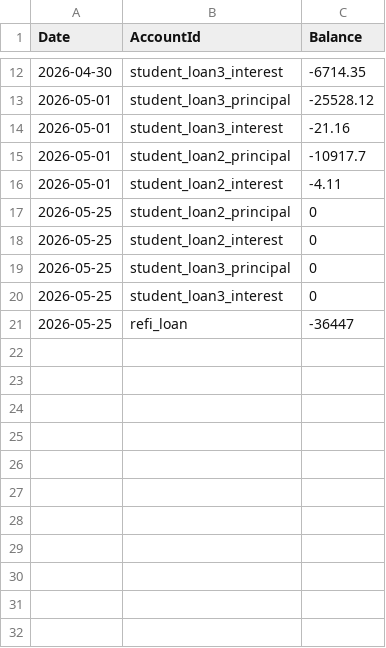
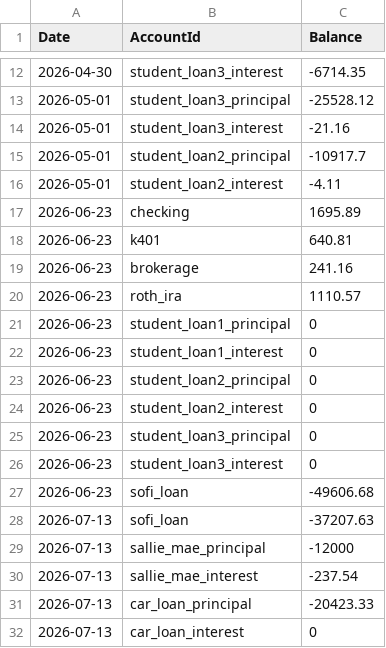
Before and after one commit to SimHoZebs/net-worth-estimator, a CSV file: public/scenario/checkpoints.csv, drawn as a sheet; only a part is shown, gaps mark what is left out.

```diff
--- a/public/scenario/checkpoints.csv
+++ b/public/scenario/checkpoints.csv
@@ -16,6 +16,17 @@ Date,AccountId,Balance
 2026-05-01,student_loan2_interest,-4.11
-2026-05-25,student_loan2_principal,0
-2026-05-25,student_loan2_interest,0
-2026-05-25,student_loan3_principal,0
-2026-05-25,student_loan3_interest,0
-2026-05-25,refi_loan,-36447
+2026-06-23,checking,1695.89
+2026-06-23,k401,640.81
+2026-06-23,brokerage,241.16
+2026-06-23,roth_ira,1110.57
+2026-06-23,student_loan1_principal,0
+2026-06-23,student_loan1_interest,0
+2026-06-23,student_loan2_principal,0
+2026-06-23,student_loan2_interest,0
+2026-06-23,student_loan3_principal,0
+2026-06-23,student_loan3_interest,0
+2026-06-23,sofi_loan,-49606.68
+2026-07-13,sofi_loan,-37207.63
+2026-07-13,sallie_mae_principal,-12000
+2026-07-13,sallie_mae_interest,-237.54
+2026-07-13,car_loan_principal,-20423.33
+2026-07-13,car_loan_interest,0
```
Also changed, not shown: public/scenario/accounts.csv, public/scenario/postings.csv, 1 other file.
